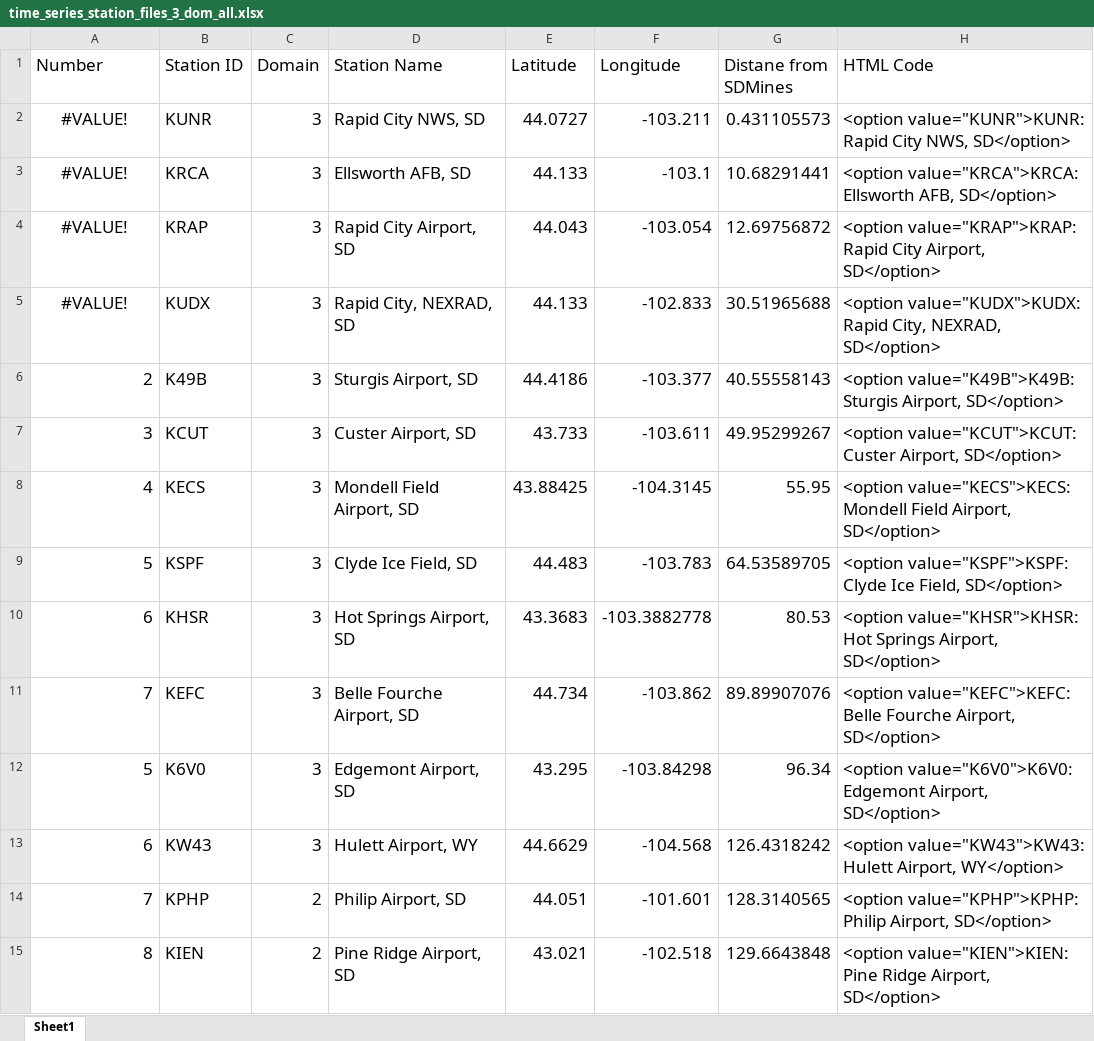
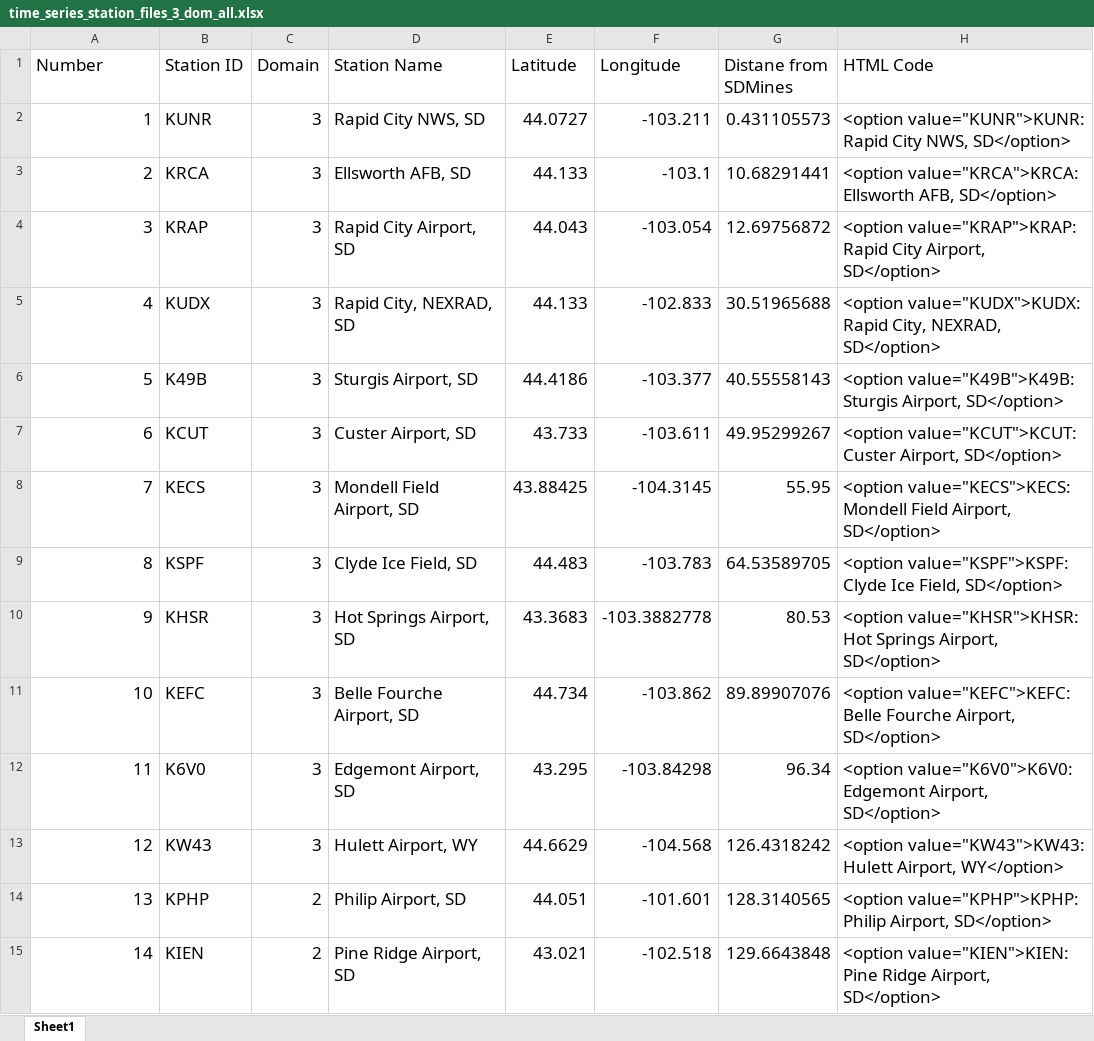
Before and after one commit to wjcapehart/AES_CEE_Python, an Excel workbook: Jupyter_Notebooks_and_Other_Files/03_Deep_Dives/03_02_Applications/03_02_05_WRF_and_MPAS_Domain_Mapping/time_series_station_files_3_dom_all.xlsx, sheet Sheet1, drawn as a sheet; only a part is shown; values as stored, in another font and other column widths than the file's, no borders; the diff covers the shown part only; the diff names each change by its address in the sheet, - before the commit and + after, or states it on an @@ line.

```diff
--- a/Jupyter_Notebooks_and_Other_Files/03_Deep_Dives/03_02_Applications/03_02_05_WRF_and_MPAS_Domain_Mapping/time_series_station_files_3_dom_all.xlsx (sheet Sheet1)
+++ b/Jupyter_Notebooks_and_Other_Files/03_Deep_Dives/03_02_Applications/03_02_05_WRF_and_MPAS_Domain_Mapping/time_series_station_files_3_dom_all.xlsx (sheet Sheet1)
-A2 (Number): #VALUE!
+A2 (Number): 1
-A2:A5 alignment: center
+A2:A5 alignment: right
-A3 (Number): #VALUE!
+A3 (Number): 2
-A4 (Number): #VALUE!
+A4 (Number): 3
-A5 (Number): #VALUE!
+A5 (Number): 4
-A6 (Number): 2
+A6 (Number): 5
-A7 (Number): 3
+A7 (Number): 6
-A8 (Number): 4
+A8 (Number): 7
-A9 (Number): 5
+A9 (Number): 8
-A10 (Number): 6
+A10 (Number): 9
-A11 (Number): 7
+A11 (Number): 10
-A12 (Number): 5
+A12 (Number): 11
-A13 (Number): 6
+A13 (Number): 12
-A14 (Number): 7
+A14 (Number): 13
-A15 (Number): 8
+A15 (Number): 14
```
Also changed, not shown: 1 added row and 45 edited cells elsewhere in this sheet, formulas that keep their value, 10 other files.
